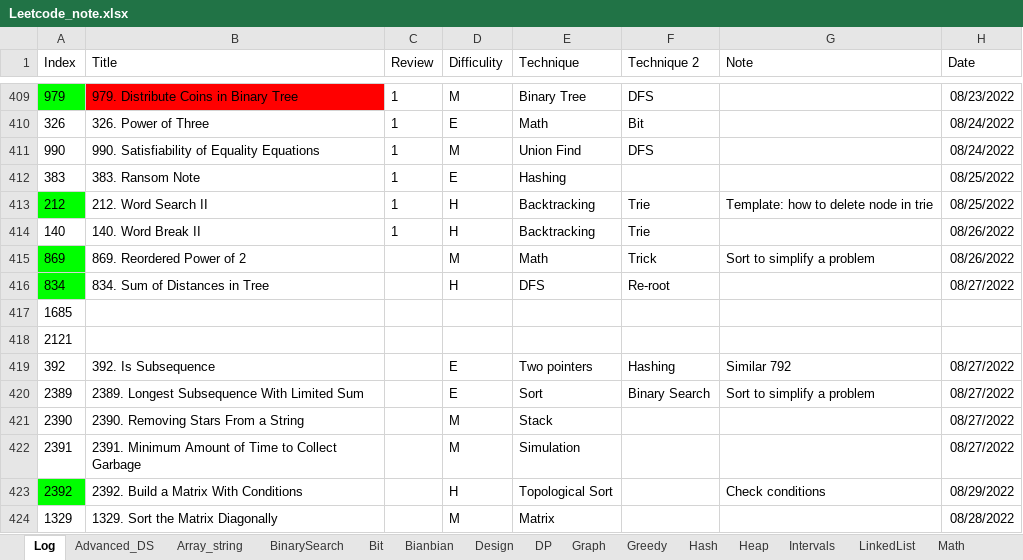
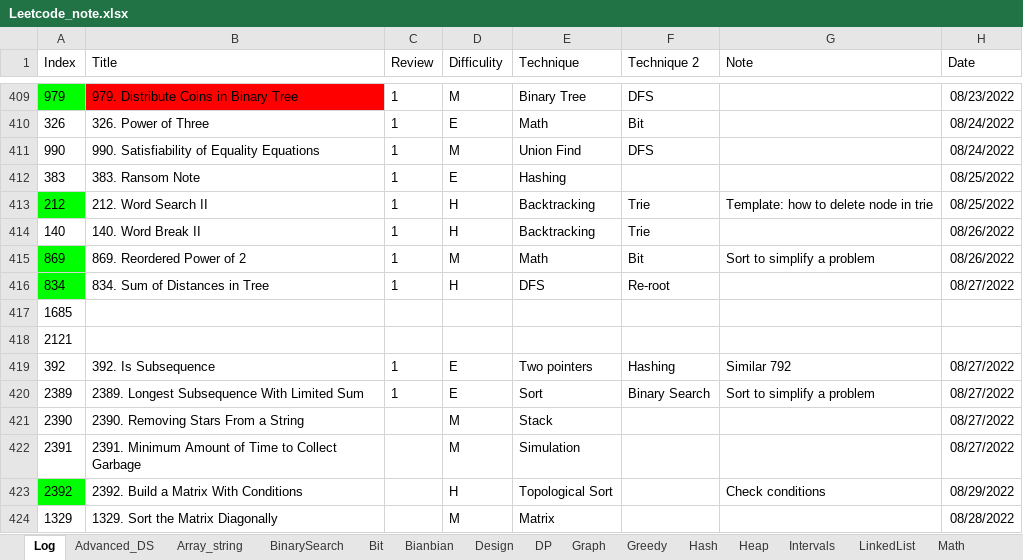
Before and after one commit to yue-w/LeetCode, an Excel workbook: Leetcode_note.xlsx, sheet Log, drawn as a sheet; only a part is shown, gaps mark what is left out; values as stored, in another font and other column widths than the file's, no borders; the diff names each change by its address in the sheet, - before the commit and + after, or states it on an @@ line.

```diff
--- a/Leetcode_note.xlsx (sheet Log)
+++ b/Leetcode_note.xlsx (sheet Log)
-C415:C416 (Review): (empty)
+C415:C416 (Review): 1
-F415 (Technique 2): Trick
+F415 (Technique 2): Bit
-C419:C420 (Review): (empty)
+C419:C420 (Review): 1
```
Also changed, not shown: sheet Graph, sheet Sort, sheet Bit, sheet BinarySearch, 3 other files.
